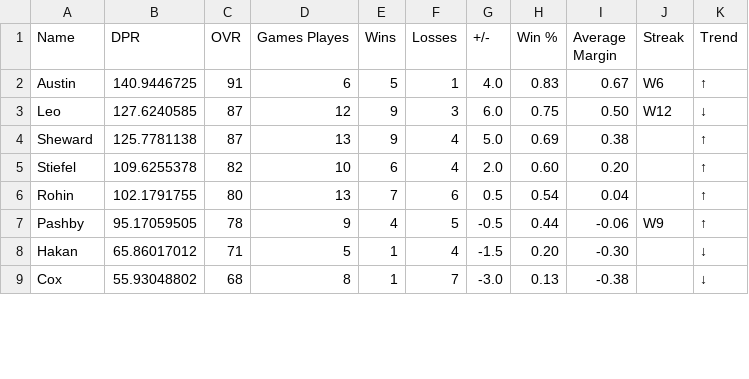
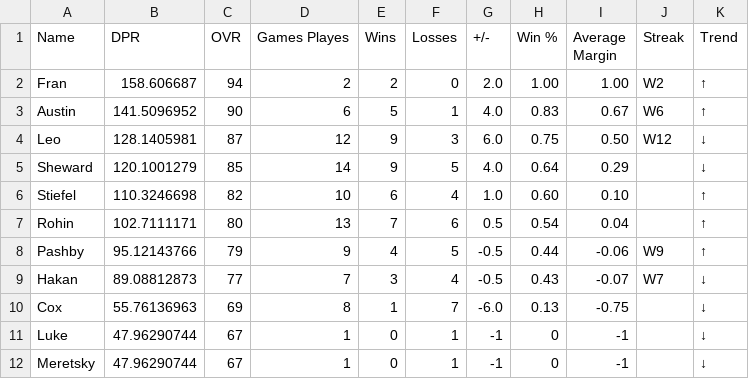
Before and after one commit to adamstiefel06/dpong-leaderboard, a CSV file: leaderboard.csv, drawn as a sheet; only a part is shown; the diff covers the shown part only.

```diff
--- a/leaderboard.csv
+++ b/leaderboard.csv
@@ -1,9 +1,12 @@
 Name,DPR,OVR,Games Playes,Wins,Losses,+/-,Win %,Average Margin,Streak,Trend
-Austin,140.9446725,91,6,5,1,4.0,0.83,0.67,W6,↑
-Leo,127.6240585,87,12,9,3,6.0,0.75,0.50,W12,↓
-Sheward,125.7781138,87,13,9,4,5.0,0.69,0.38,,↑
-Stiefel,109.6255378,82,10,6,4,2.0,0.60,0.20,,↑
-Rohin,102.1791755,80,13,7,6,0.5,0.54,0.04,,↑
-Pashby,95.17059505,78,9,4,5,-0.5,0.44,-0.06,W9,↑
-Hakan,65.86017012,71,5,1,4,-1.5,0.20,-0.30,,↓
-Cox,55.93048802,68,8,1,7,-3.0,0.13,-0.38,,↓
+Fran,158.606687,94,2,2,0,2.0,1.00,1.00,W2,↑
+Austin,141.5096952,90,6,5,1,4.0,0.83,0.67,W6,↑
+Leo,128.1405981,87,12,9,3,6.0,0.75,0.50,W12,↓
+Sheward,120.1001279,85,14,9,5,4.0,0.64,0.29,,↓
+Stiefel,110.3246698,82,10,6,4,1.0,0.60,0.10,,↑
+Rohin,102.7111171,80,13,7,6,0.5,0.54,0.04,,↑
+Pashby,95.12143766,79,9,4,5,-0.5,0.44,-0.06,W9,↑
+Hakan,89.08812873,77,7,3,4,-0.5,0.43,-0.07,W7,↓
+Cox,55.76136963,69,8,1,7,-6.0,0.13,-0.75,,↓
+Luke,47.96290744,67,1,0,1,-1,0,-1,,↓
+Meretsky,47.96290744,67,1,0,1,-1,0,-1,,↓
```
Also changed, not shown: 1 added row and 10 edited cells elsewhere in this file.
